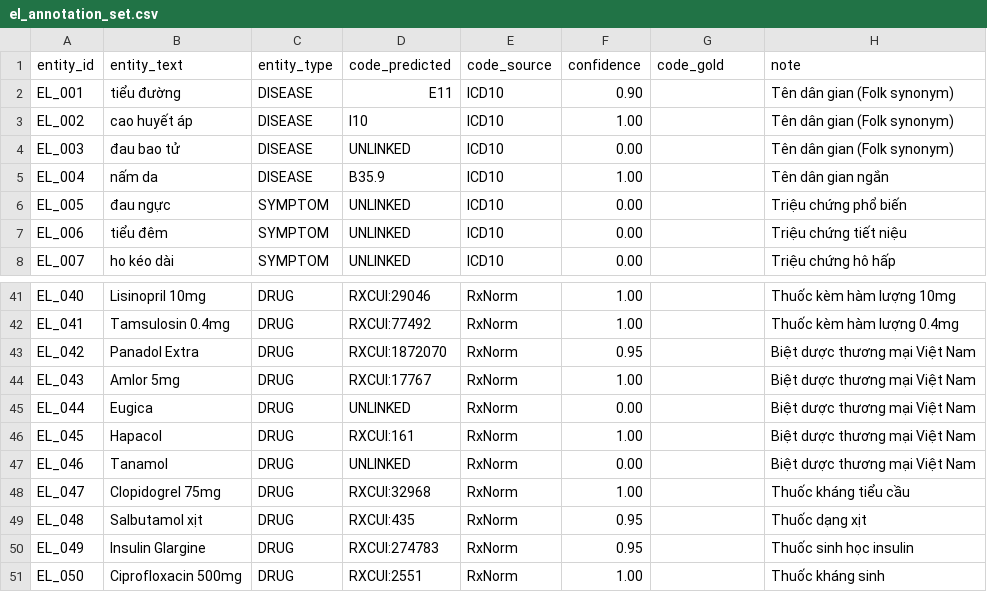
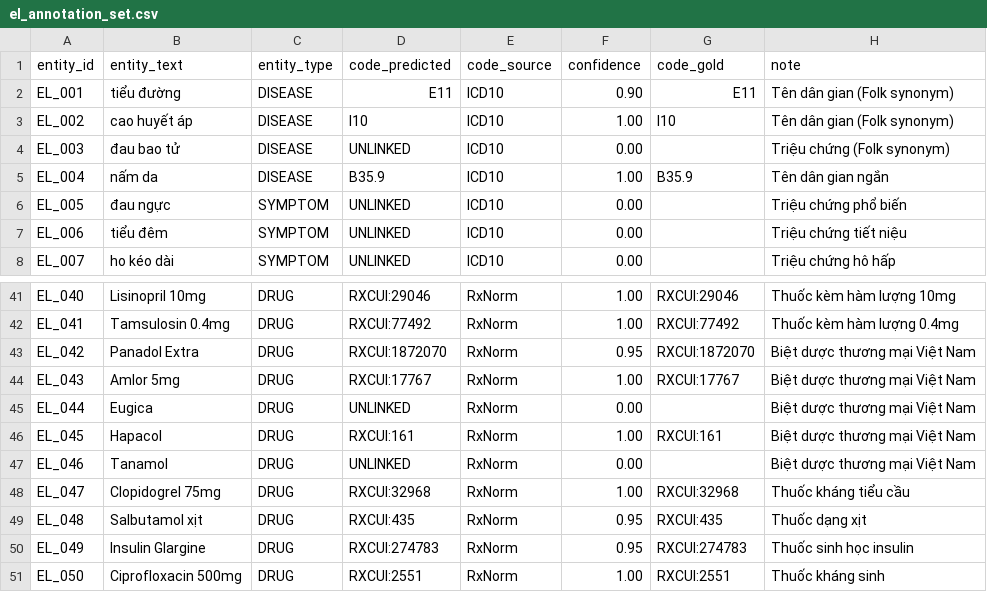
Before and after one commit to HuaNgocThinh/med-graph, a CSV file: data/annotation/el_annotation_set.csv, drawn as a sheet; only a part is shown, gaps mark what is left out; the diff covers the shown part only; the diff names each change by its address in the sheet, - before the commit and + after, or states it on an @@ line.

```diff
--- a/data/annotation/el_annotation_set.csv
+++ b/data/annotation/el_annotation_set.csv
-G2 (code_gold): (empty)
+G2 (code_gold): E11
-G3 (code_gold): (empty)
+G3 (code_gold): I10
-H4 (note): Tên dân gian (Folk synonym)
+H4 (note): Triệu chứng (Folk synonym)
-G5 (code_gold): (empty)
+G5 (code_gold): B35.9
-G41 (code_gold): (empty)
+G41 (code_gold): RXCUI:29046
-G42 (code_gold): (empty)
+G42 (code_gold): RXCUI:77492
-G43 (code_gold): (empty)
+G43 (code_gold): RXCUI:1872070
-G44 (code_gold): (empty)
+G44 (code_gold): RXCUI:17767
-G46 (code_gold): (empty)
+G46 (code_gold): RXCUI:161
-G48 (code_gold): (empty)
+G48 (code_gold): RXCUI:32968
-G49 (code_gold): (empty)
+G49 (code_gold): RXCUI:435
-G50 (code_gold): (empty)
+G50 (code_gold): RXCUI:274783
-G51 (code_gold): (empty)
+G51 (code_gold): RXCUI:2551
```
Also changed, not shown: 27 edited cells elsewhere in this file, data/annotation/re_annotation_set.csv, data/exports/all_relationships.csv, 3 other files.
